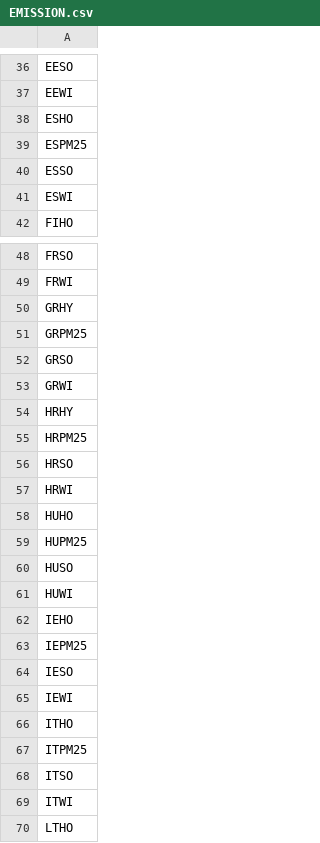
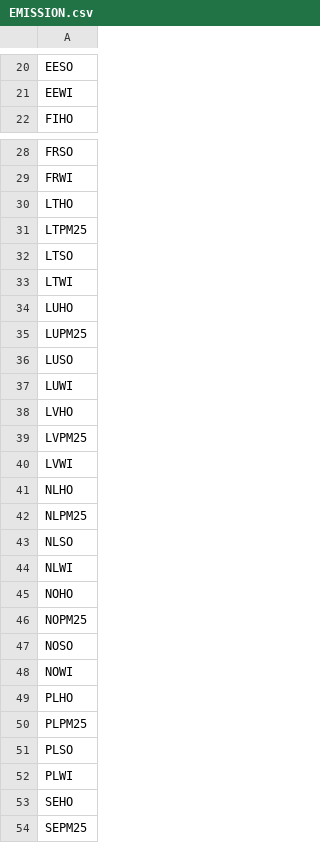
Before and after one commit to NamiraNugroho/OSeMBE_ECEMF, a CSV file: input_data/NamiraN_MSc_REF/data/EMISSION.csv, drawn as a sheet; only a part is shown, gaps mark what is left out; the shorter side is filled out with more unchanged rows; the diff covers the shown part only.

```diff
--- a/input_data/NamiraN_MSc_REF/data/EMISSION.csv
+++ b/input_data/NamiraN_MSc_REF/data/EMISSION.csv
@@ -37,6 +21,2 @@ EESO
 EEWI
-ESHO
-ESPM25
-ESSO
-ESWI
 FIHO
@@ -49,22 +29,2 @@ FRSO
 FRWI
-GRHY
-GRPM25
-GRSO
-GRWI
-HRHY
-HRPM25
-HRSO
-HRWI
-HUHO
-HUPM25
-HUSO
-HUWI
-IEHO
-IEPM25
-IESO
-IEWI
-ITHO
-ITPM25
-ITSO
-ITWI
 LTHO
```
Also changed, not shown: 43 removed rows elsewhere in this file, input_data/NamiraN_MSc_REF/data/FUEL.csv, 20 other files.
